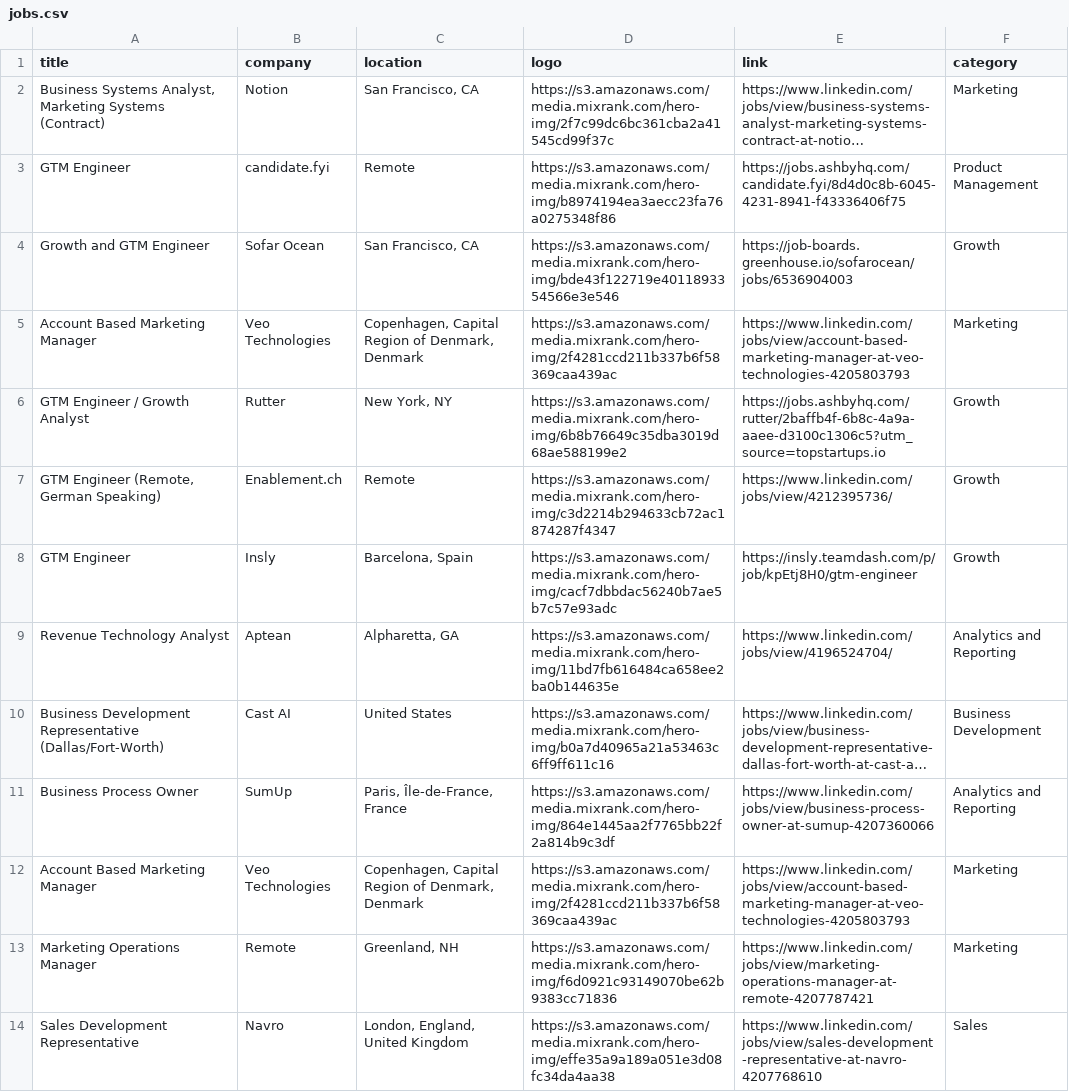
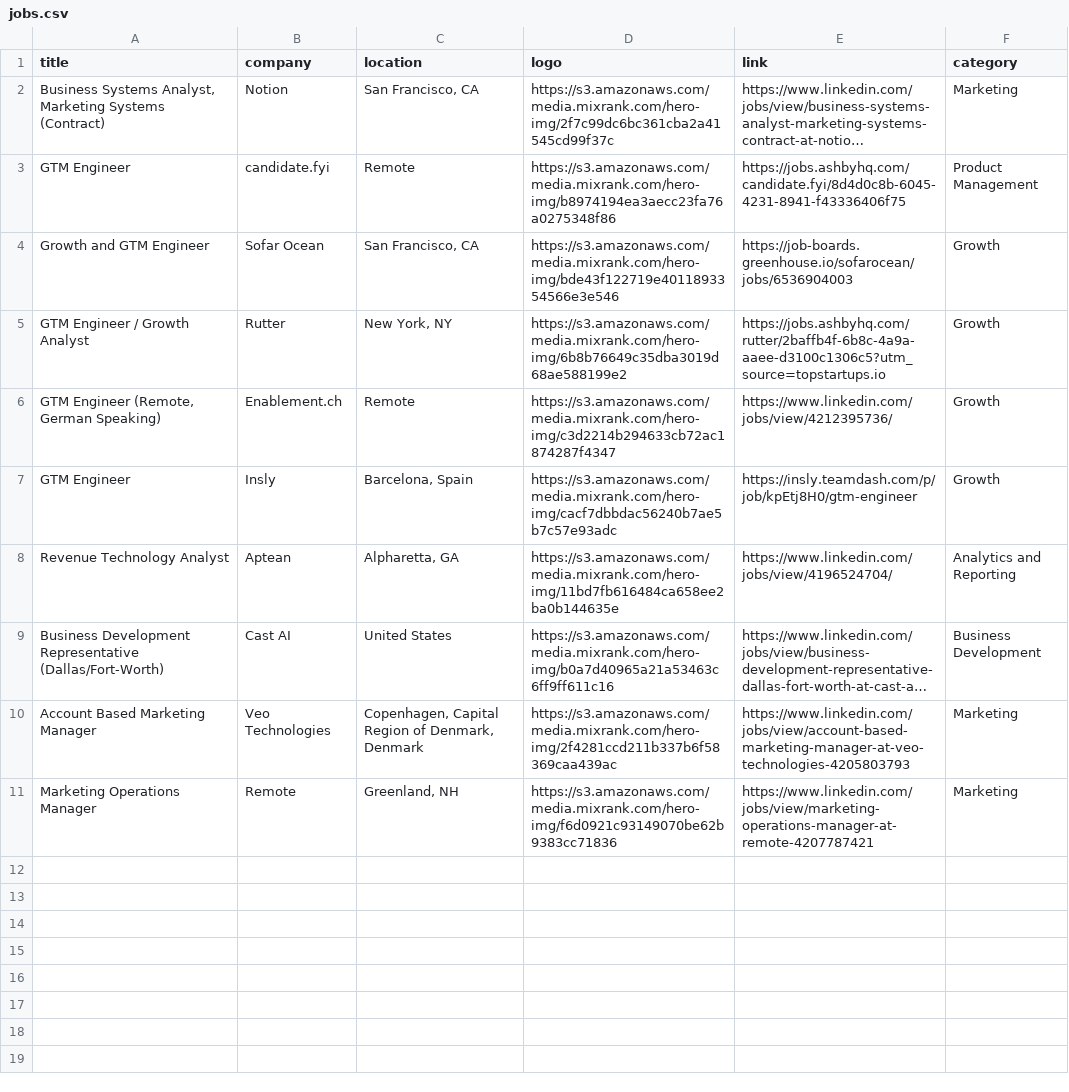
Before and after one commit to pranavmital/public-assets, a CSV file: jobs.csv, drawn as a sheet; long unchanged cells end in …; the diff names each change by its address in the sheet, - before the commit and + after, or states it on an @@ line.

Commit message:
update jobs

```diff
--- a/jobs.csv
+++ b/jobs.csv
-row 5: Account Based Marketing Manager | Veo Technologies | Copenhagen, Capital Region of Denmark, Denmark | https://s3.amazonaws.com/media.mixrank.com/hero-img/2f4281ccd211b337b6f58369caa439ac | https://www.linkedin.com/jobs/view/account-based-marketing-manager-at-veo-technologies-4205803793 | Marketing
-row 11: Business Process Owner | SumUp | Paris, Île-de-France, France | https://s3.amazonaws.com/media.mixrank.com/hero-img/864e1445aa2f7765bb22f2a814b9c3df | https://www.linkedin.com/jobs/view/business-process-owner-at-sumup-4207360066 | Analytics and Reporting
-row 14: Sales Development Representative | Navro | London, England, United Kingdom | https://s3.amazonaws.com/media.mixrank.com/hero-img/effe35a9a189a051e3d08fc34da4aa38 | https://www.linkedin.com/jobs/view/sales-development-representative-at-navro-4207768610 | Sales
```
